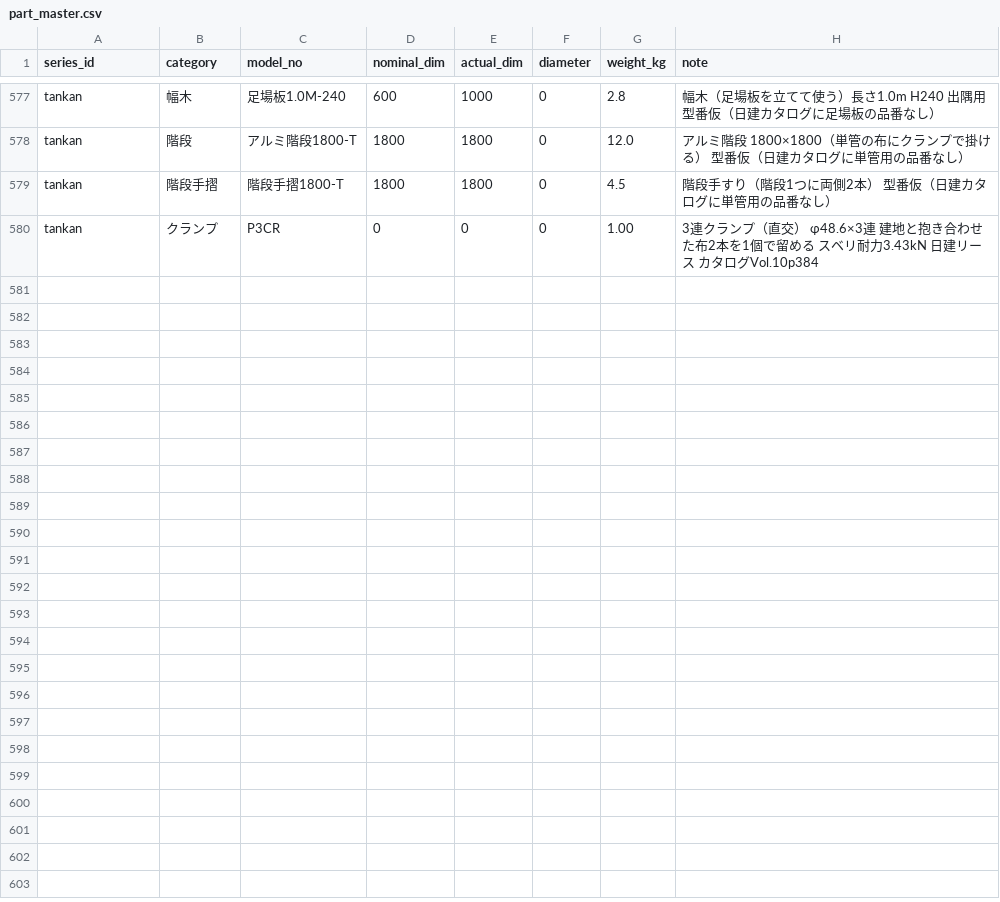
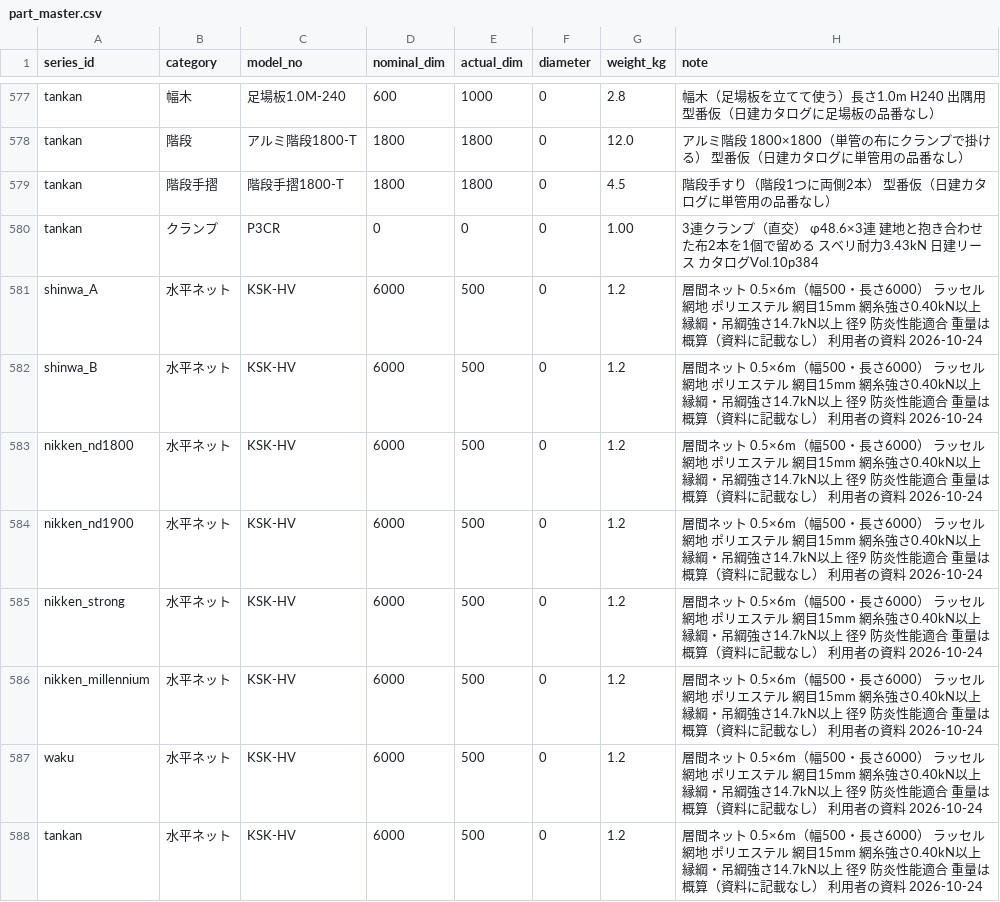
Before and after one commit to takazo0102-max/gyosha-shiji, a CSV file: ashiba/data/part_master.csv, drawn as a sheet; only a part is shown, gaps mark what is left out; the diff names each change by its address in the sheet, - before the commit and + after, or states it on an @@ line.

```diff
--- a/ashiba/data/part_master.csv
+++ b/ashiba/data/part_master.csv
+row 581: shinwa_A | 水平ネット | KSK-HV | 6000 | 500 | 0 | 1.2 | 層間ネット 0.5×6m（幅500・長さ6000） ラッセル網地 ポリエステル 網目15mm 網糸強さ0.40kN以上 縁綱・吊綱強さ14.7kN以上 径9 防炎性能適合 重量は概算（資料に記載なし） 利用者の資料 2026-10-24
+row 582: shinwa_B | 水平ネット | KSK-HV | 6000 | 500 | 0 | 1.2 | 層間ネット 0.5×6m（幅500・長さ6000） ラッセル網地 ポリエステル 網目15mm 網糸強さ0.40kN以上 縁綱・吊綱強さ14.7kN以上 径9 防炎性能適合 重量は概算（資料に記載なし） 利用者の資料 2026-10-24
+row 583: nikken_nd1800 | 水平ネット | KSK-HV | 6000 | 500 | 0 | 1.2 | 層間ネット 0.5×6m（幅500・長さ6000） ラッセル網地 ポリエステル 網目15mm 網糸強さ0.40kN以上 縁綱・吊綱強さ14.7kN以上 径9 防炎性能適合 重量は概算（資料に記載なし） 利用者の資料 2026-10-24
+row 584: nikken_nd1900 | 水平ネット | KSK-HV | 6000 | 500 | 0 | 1.2 | 層間ネット 0.5×6m（幅500・長さ6000） ラッセル網地 ポリエステル 網目15mm 網糸強さ0.40kN以上 縁綱・吊綱強さ14.7kN以上 径9 防炎性能適合 重量は概算（資料に記載なし） 利用者の資料 2026-10-24
+row 585: nikken_strong | 水平ネット | KSK-HV | 6000 | 500 | 0 | 1.2 | 層間ネット 0.5×6m（幅500・長さ6000） ラッセル網地 ポリエステル 網目15mm 網糸強さ0.40kN以上 縁綱・吊綱強さ14.7kN以上 径9 防炎性能適合 重量は概算（資料に記載なし） 利用者の資料 2026-10-24
+row 586: nikken_millennium | 水平ネット | KSK-HV | 6000 | 500 | 0 | 1.2 | 層間ネット 0.5×6m（幅500・長さ6000） ラッセル網地 ポリエステル 網目15mm 網糸強さ0.40kN以上 縁綱・吊綱強さ14.7kN以上 径9 防炎性能適合 重量は概算（資料に記載なし） 利用者の資料 2026-10-24
+row 587: waku | 水平ネット | KSK-HV | 6000 | 500 | 0 | 1.2 | 層間ネット 0.5×6m（幅500・長さ6000） ラッセル網地 ポリエステル 網目15mm 網糸強さ0.40kN以上 縁綱・吊綱強さ14.7kN以上 径9 防炎性能適合 重量は概算（資料に記載なし） 利用者の資料 2026-10-24
+row 588: tankan | 水平ネット | KSK-HV | 6000 | 500 | 0 | 1.2 | 層間ネット 0.5×6m（幅500・長さ6000） ラッセル網地 ポリエステル 網目15mm 網糸強さ0.40kN以上 縁綱・吊綱強さ14.7kN以上 径9 防炎性能適合 重量は概算（資料に記載なし） 利用者の資料 2026-10-24
```
Also changed, not shown: 19 other files.
